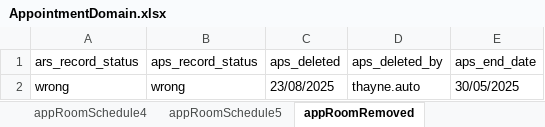
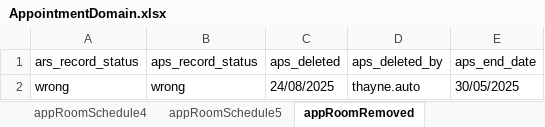
Before and after one commit to manojvyavahare27/ReleaseC4Automation, an Excel workbook: ExcelFiles/AppointmentDomain.xlsx, sheet appRoomRemoved, drawn as a sheet; values as stored, in another font and other column widths than the file's, no borders; the diff names each change by its address in the sheet, - before the commit and + after, or states it on an @@ line.

```diff
--- a/ExcelFiles/AppointmentDomain.xlsx (sheet appRoomRemoved)
+++ b/ExcelFiles/AppointmentDomain.xlsx (sheet appRoomRemoved)
-C2 (aps_deleted): 23/08/2025
+C2 (aps_deleted): 24/08/2025
```
Also changed, not shown: sheet patientIdentifier, sheet addEditAppointments, sheet rescheduleAppointments, sheet addPatient, sheet CancelBookAppointment, sheet bookNewAppointments, 3 more sheets.
